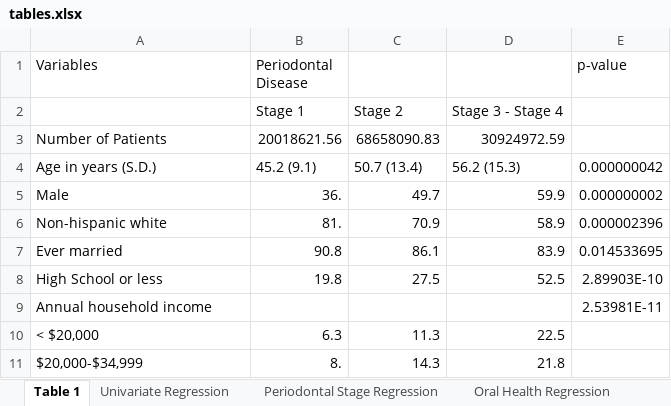
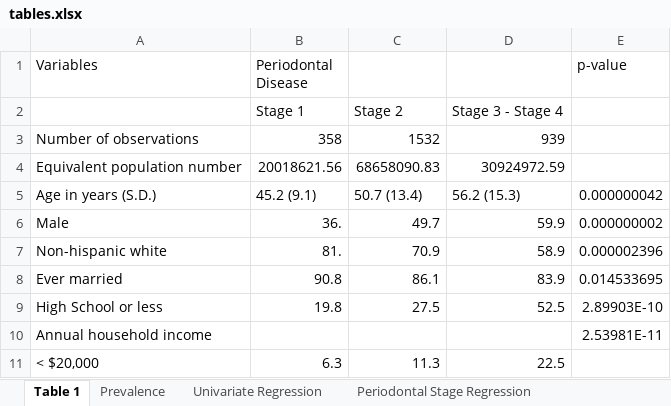
Before and after one commit to ericdunipace/periodontal, an Excel workbook: Tables/tables.xlsx, sheet Table 1, drawn as a sheet; only a part is shown; the shorter side is filled out with more unchanged rows; values as stored, in another font and other column widths than the file's, no borders; addresses are those after the commit; the diff names each change by its address in the sheet, - before the commit and + after, or states it on an @@ line.

Commit message:
Updating table 1 to have number of observations in data. Adding prevalences

```diff
--- a/Tables/tables.xlsx (sheet Table 1)
+++ b/Tables/tables.xlsx (sheet Table 1)
+sheet tab: Prevalence
+row 3: Number of observations | 358 | 1532 | 939
-A4 (Variables): Number of Patients
+A4 (Variables): Equivalent population number
```
Also changed, not shown: 1 other file.
